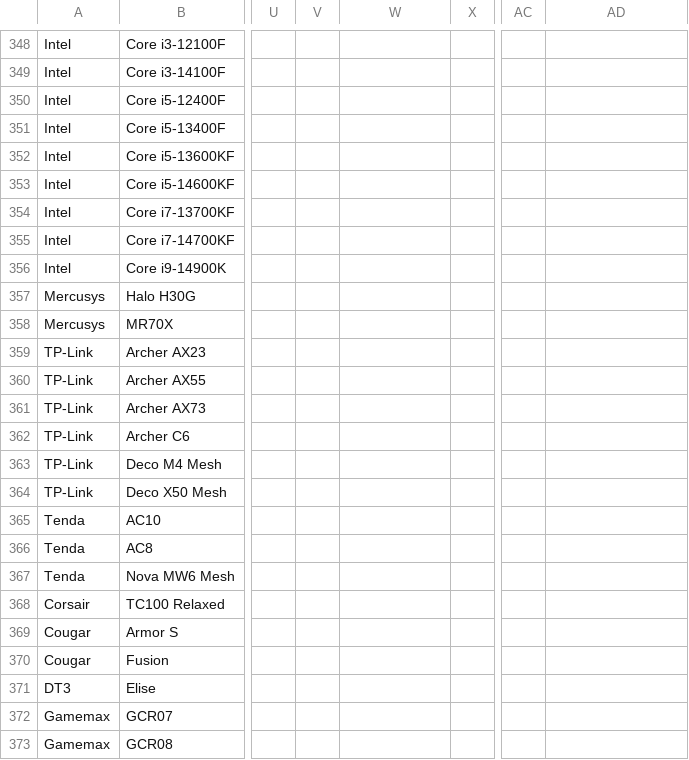
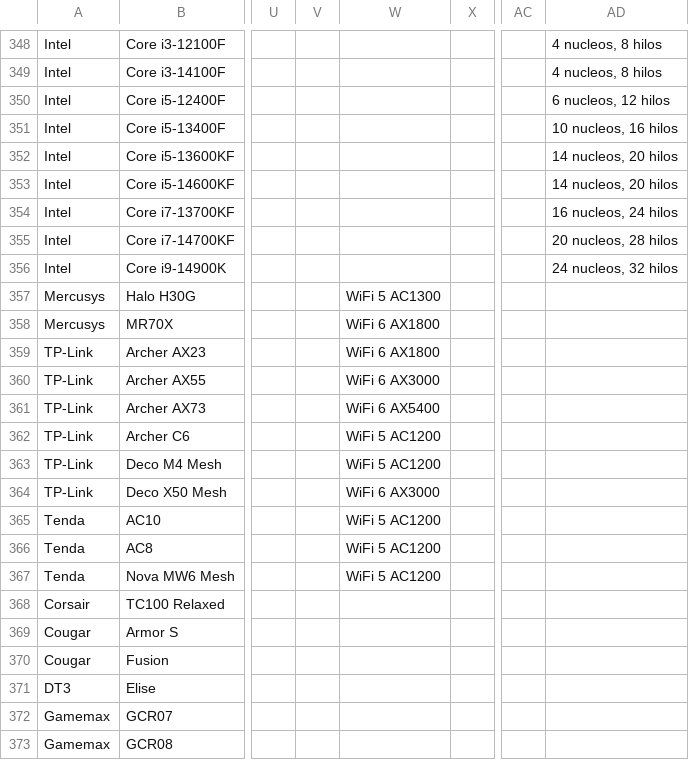
Before and after one commit to martinrf79/Verifika, a CSV file: data/clientes/verifika_prod/specs_por_modelo.csv, drawn as a sheet; only a part is shown, gaps mark what is left out; the diff covers the shown part only; the diff names each change by its address in the sheet, - before the commit and + after, or states it on an @@ line.

```diff
--- a/data/clientes/verifika_prod/specs_por_modelo.csv
+++ b/data/clientes/verifika_prod/specs_por_modelo.csv
-AD348:AD349: (empty)
+AD348:AD349: 4 nucleos, 8 hilos
-AD350: (empty)
+AD350: 6 nucleos, 12 hilos
-AD351: (empty)
+AD351: 10 nucleos, 16 hilos
-AD352:AD353: (empty)
+AD352:AD353: 14 nucleos, 20 hilos
-AD354: (empty)
+AD354: 16 nucleos, 24 hilos
-AD355: (empty)
+AD355: 20 nucleos, 28 hilos
-AD356: (empty)
+AD356: 24 nucleos, 32 hilos
-W357: (empty)
+W357: WiFi 5 AC1300
-W358:W359: (empty)
+W358:W359: WiFi 6 AX1800
-W360: (empty)
+W360: WiFi 6 AX3000
-W361: (empty)
+W361: WiFi 6 AX5400
-W362:W363: (empty)
+W362:W363: WiFi 5 AC1200
-W364: (empty)
+W364: WiFi 6 AX3000
-W365:W367: (empty)
+W365:W367: WiFi 5 AC1200
```
Also changed, not shown: 120 edited cells elsewhere in this file, 7 other files.
